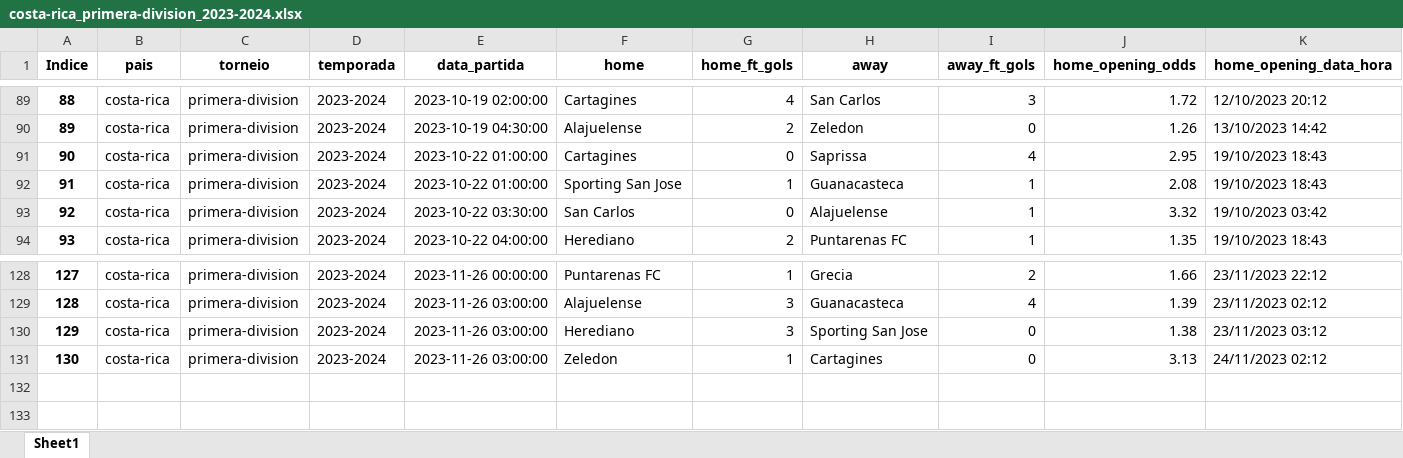
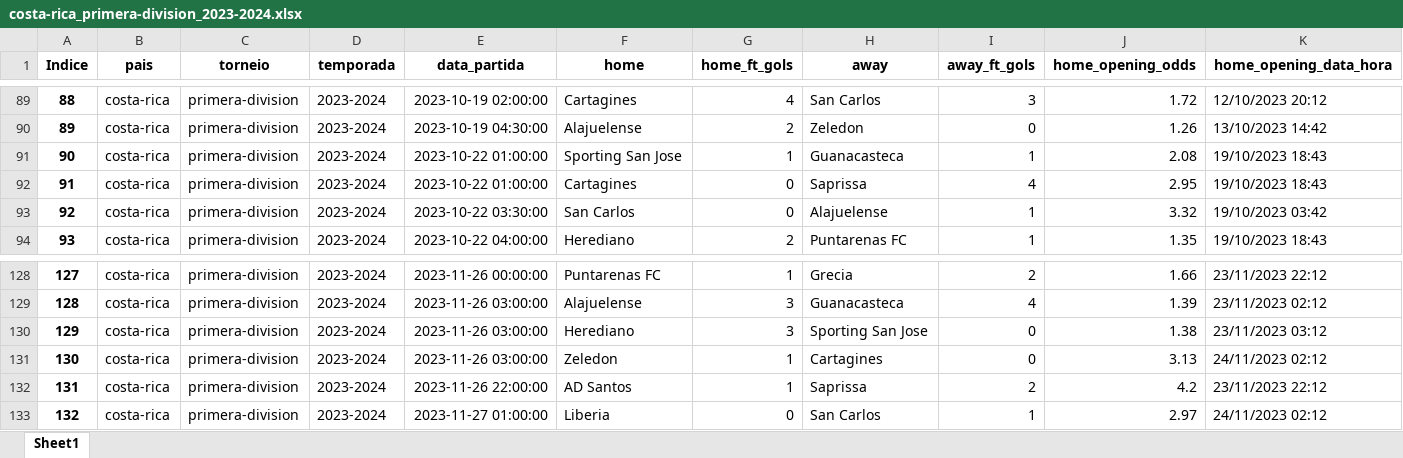
Before and after one commit to tarciziojrdf/poco, an Excel workbook: 2023/costa-rica_primera-division_2023-2024.xlsx, sheet Sheet1, drawn as a sheet; only a part is shown, gaps mark what is left out; values as stored, in another font and other column widths than the file's, no borders; addresses are those after the commit; rows hold the shown columns only; the diff names each change by its address in the sheet, - before the commit and + after, or states it on an @@ line.

```diff
--- a/2023/costa-rica_primera-division_2023-2024.xlsx (sheet Sheet1)
+++ b/2023/costa-rica_primera-division_2023-2024.xlsx (sheet Sheet1)
@@ row 92 moved to row 91: 90 @@
@@ column A (Indice) renumbered in row 92 @@
+row 132: 131 | costa-rica | primera-division | 2023-2024 | 2023-11-26 22:00:00 | AD Santos | 1 | Saprissa | 2 | 4.2 | 23/11/2023 22:12
+row 133: 132 | costa-rica | primera-division | 2023-2024 | 2023-11-27 01:00:00 | Liberia | 0 | San Carlos | 1 | 2.97 | 24/11/2023 02:12
```
Also changed, not shown: 2023/argentina_copa-de-la-liga-profesional_2023.xlsx, 2023/brazil_serie-a_2023.xlsx, 9 other files.
